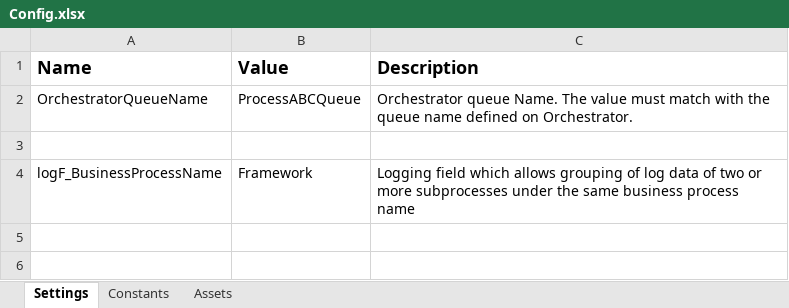
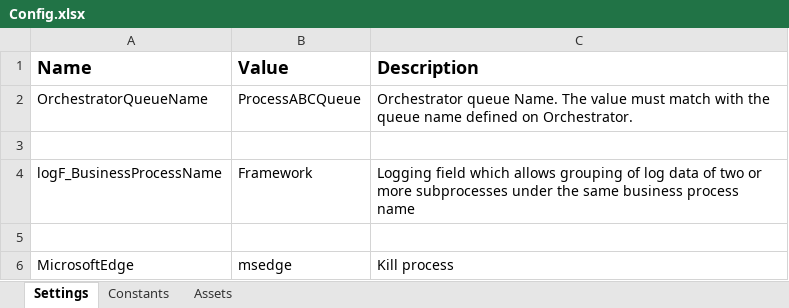
Before and after one commit to UIPath-Trainers-Automation-Suite-v2/uipath-automation-5, an Excel workbook: Data/Config.xlsx, sheet Settings, drawn as a sheet; values as stored, in another font and other column widths than the file's, no borders; the diff names each change by its address in the sheet, - before the commit and + after, or states it on an @@ line.

Commit message:
Annotated and Tested KillAllProcesses

```diff
--- a/Data/Config.xlsx (sheet Settings)
+++ b/Data/Config.xlsx (sheet Settings)
+row 5: (empty)
+row 6: MicrosoftEdge | msedge | Kill process
```
Also changed, not shown: 2 other files.
